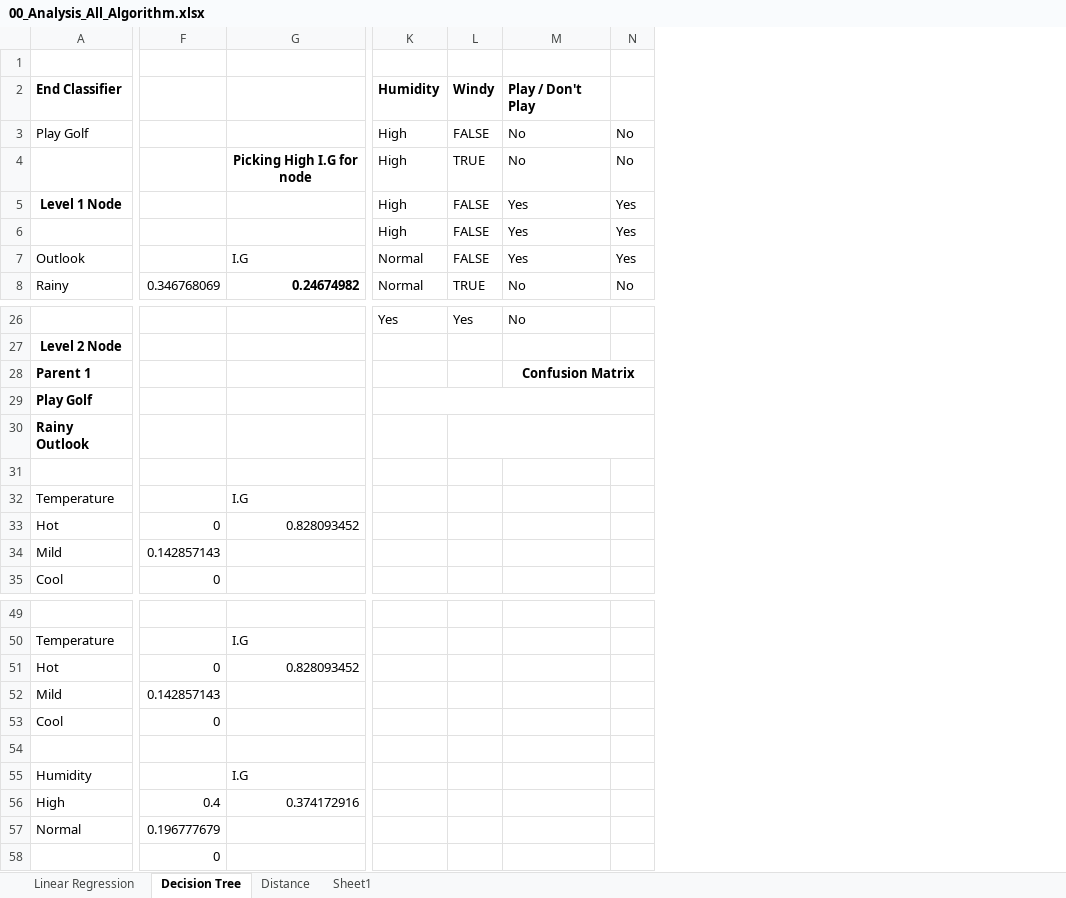
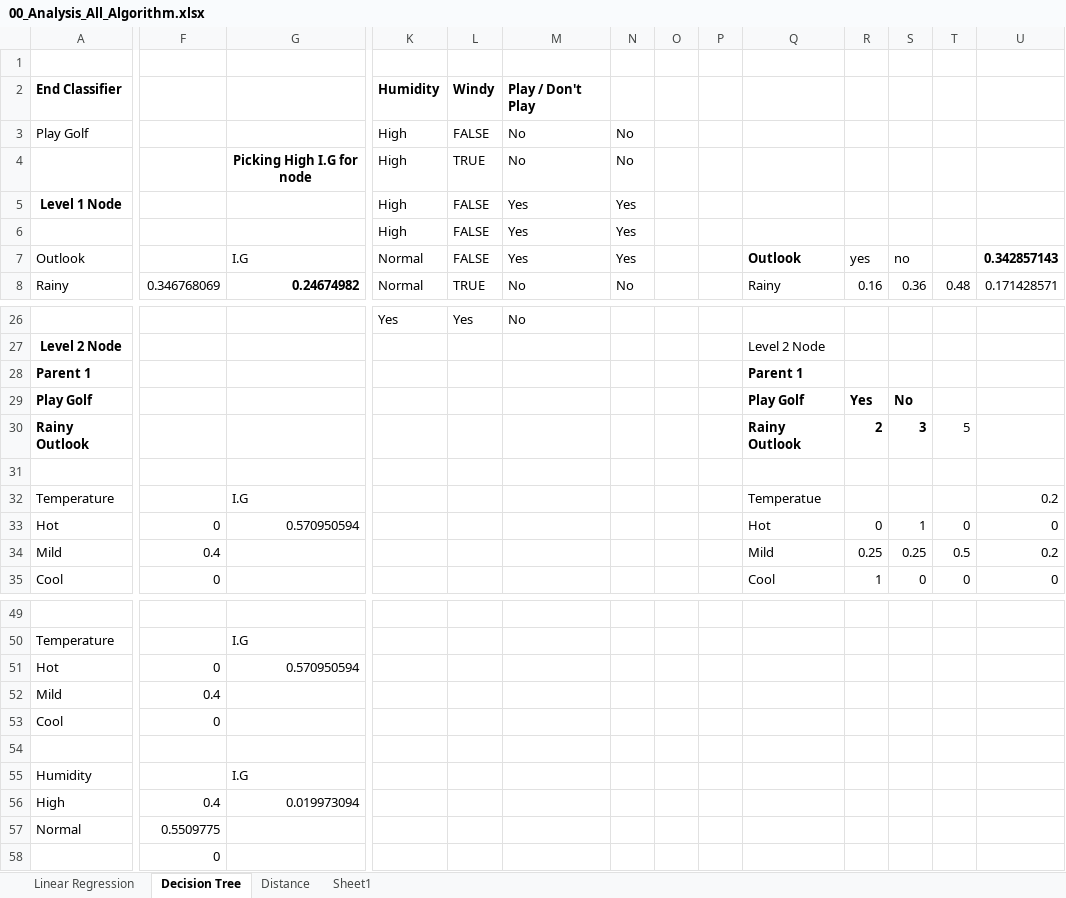
Before and after one commit to kalaivanan07/Basic_Machine_Learning, an Excel workbook: 00_Analysis_All_Algorithm.xlsx, sheet Decision Tree, drawn as a sheet; only a part is shown, gaps mark what is left out; values as stored, in another font and other column widths than the file's, no borders; removed rows and columns are numbered as before the commit, all else as after; the diff covers the shown part only; the diff names each change by its address in the sheet, - before the commit and + after, or states it on an @@ line.

Commit message:
Update 00_Analysis_All_Algorithm.xlsx

```diff
--- a/00_Analysis_All_Algorithm.xlsx (sheet Decision Tree)
+++ b/00_Analysis_All_Algorithm.xlsx (sheet Decision Tree)
+column O, empty
+column P, empty
+column Q, rows 7-8: Outlook | Rainy; rows 27-35: Level 2 Node | Parent 1 | Play Golf | Rainy Outlook |  | Temperatue | Hot | Mild | Cool
+column R, rows 7-8: yes | 0.16; rows 29-35: Yes | 2 |  |  | 0 | 0.25 | 1
+column S, rows 7-8: no | 0.36; rows 29-35: No | 3 |  |  | 1 | 0.25 | 0
+column T, row 8: 0.48; rows 30-35: 5 |  |  | 0 | 0.5 | 0
+column U, rows 7-8: 0.342857143 | 0.171428571; rows 32-35: 0.2 | 0 | 0.2 | 0
-M28: Confusion Matrix
+M28: (empty)
-M28:N28 merged
-K29:N29 merged
-L30:N30 merged
-G33: 0.828093452
+G33: 0.570950594
-F34: 0.142857143
+F34: 0.4
-G51: 0.828093452
+G51: 0.570950594
-F52: 0.142857143
+F52: 0.4
-G56: 0.374172916
+G56: 0.019973094
-F57: 0.196777679
+F57: 0.5509775
```
Also changed, not shown: 2 edited cells elsewhere in this sheet, formulas that keep their value, charts or pictures.
